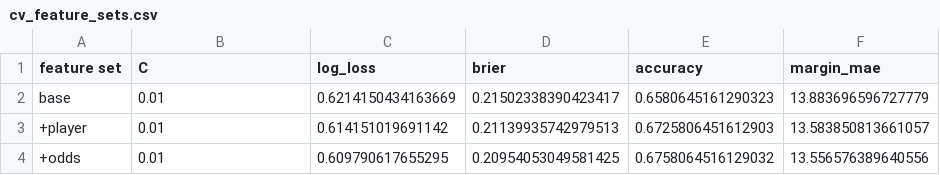
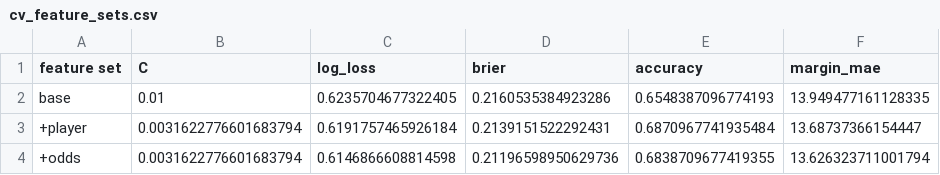
Before and after one commit to stephensung21/nrl-predictor, a CSV file: reports/cv_feature_sets.csv, drawn as a sheet.

```diff
--- a/reports/cv_feature_sets.csv
+++ b/reports/cv_feature_sets.csv
@@ -1,4 +1,4 @@
 feature set,C,log_loss,brier,accuracy,margin_mae
-base,0.01,0.6214150434163669,0.21502338390423417,0.6580645161290323,13.883696596727779
-+player,0.01,0.614151019691142,0.21139935742979513,0.6725806451612903,13.583850813661057
-+odds,0.01,0.609790617655295,0.20954053049581425,0.6758064516129032,13.556576389640556
+base,0.01,0.6235704677322405,0.2160535384923286,0.6548387096774193,13.949477161128335
++player,0.0031622776601683794,0.6191757465926184,0.2139151522292431,0.6870967741935484,13.68737366154447
++odds,0.0031622776601683794,0.6146866608814598,0.21196598950629736,0.6838709677419355,13.626323711001794
```
Also changed, not shown: reports/backtest_predictions.csv, reports/cv_forward_selection.csv, 15 other files.
